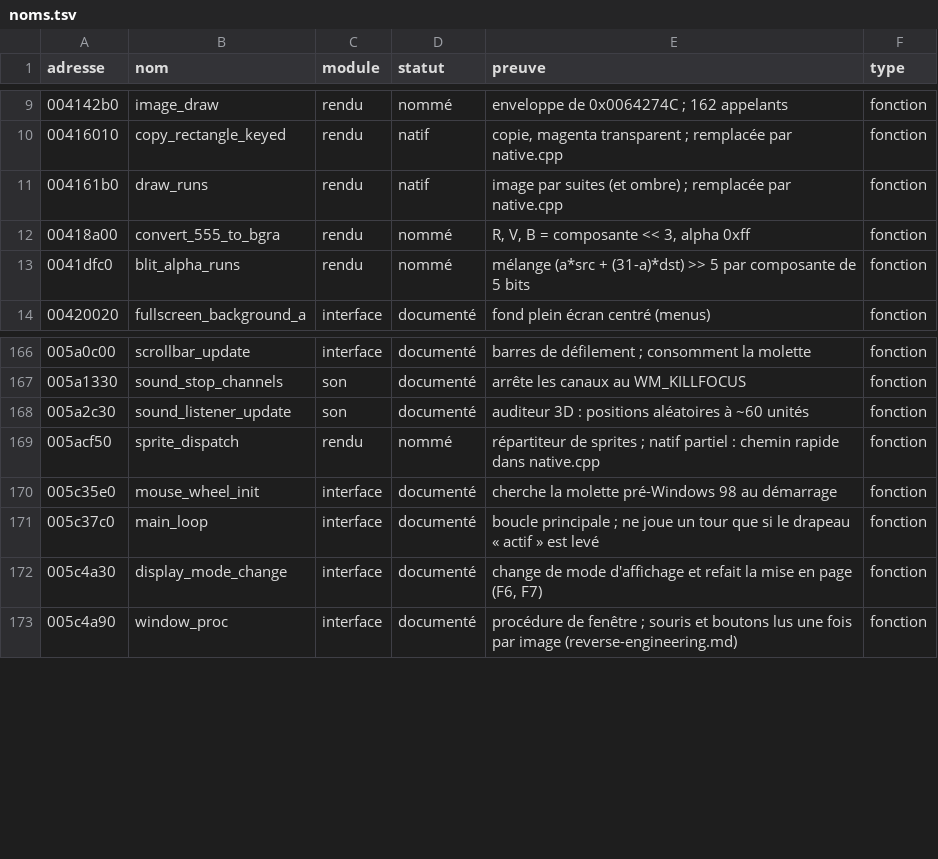
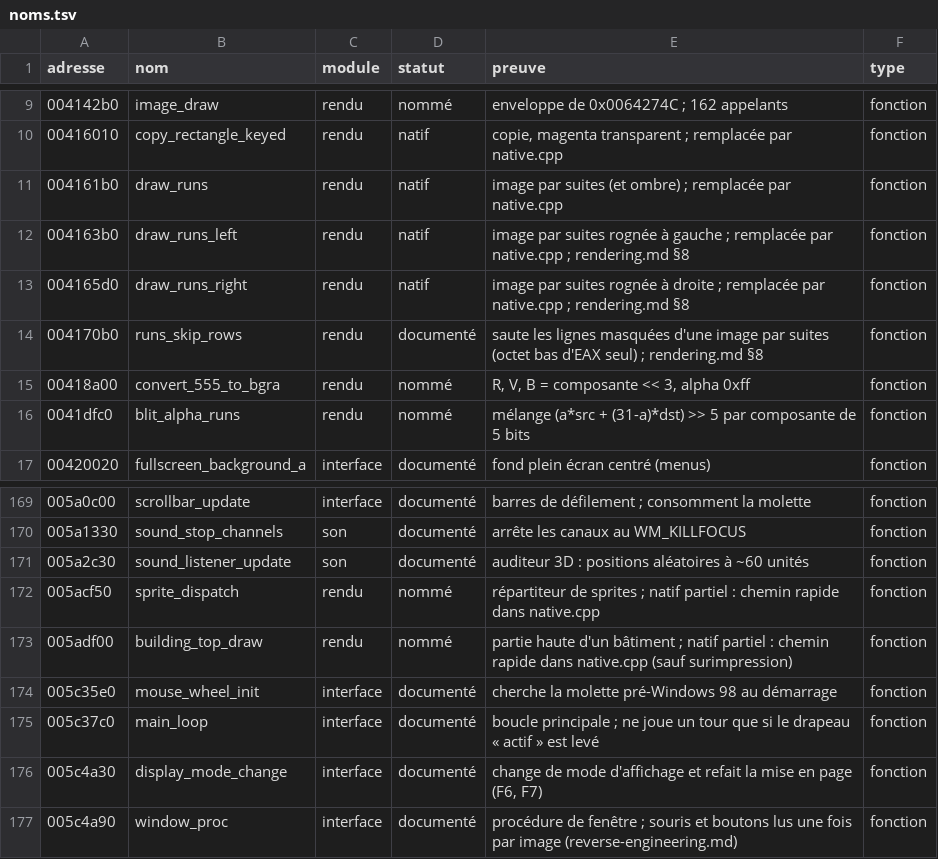
Before and after one commit to nic0lasm/zeus-poseidon-arm64, a TSV file: analysis/noms.tsv, drawn as a sheet; only a part is shown, gaps mark what is left out; the diff names each change by its address in the sheet, - before the commit and + after, or states it on an @@ line.

Commit message:
Rendu : images par suites rognées à gauche et à droite en natif, chemin rapide pour la partie haute des bâtiments
0x004163B0 et 0x004165D0 réécrites entières, utilisées aussi par le chemin rapide du répartiteur
de sprites ; 0x005ADF00 traitée en natif sauf avec une couleur de surimpression. Le saut des
lignes masquées garde la particularité de l'original (octet bas d'EAX seul rechargé).

```diff
--- a/analysis/noms.tsv
+++ b/analysis/noms.tsv
+row 12: 004163b0 | draw_runs_left | rendu | natif | image par suites rognée à gauche ; remplacée par native.cpp ; rendering.md §8 | fonction
+row 13: 004165d0 | draw_runs_right | rendu | natif | image par suites rognée à droite ; remplacée par native.cpp ; rendering.md §8 | fonction
+row 14: 004170b0 | runs_skip_rows | rendu | documenté | saute les lignes masquées d'une image par suites (octet bas d'EAX seul) ; rendering.md §8 | fonction
+row 173: 005adf00 | building_top_draw | rendu | nommé | partie haute d'un bâtiment ; natif partiel : chemin rapide dans native.cpp (sauf surimpression) | fonction
```
Also changed, not shown: analysis/symbols.tsv, 7 other files.
